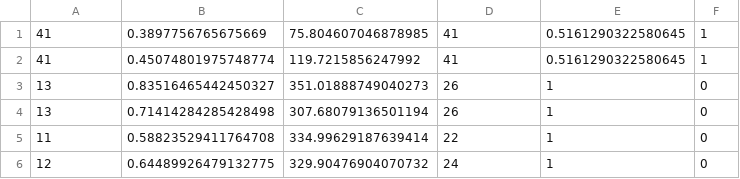
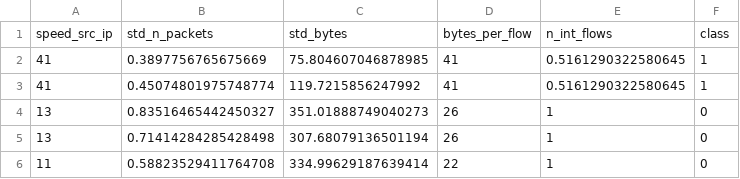
Before and after one commit to w-disaster/svm-ddos-sdn, a CSV file: network/training/dataset.csv (was network/training/Data.csv), drawn as a sheet; only a part is shown; the shorter side is filled out with more unchanged rows; the diff names each change by its address in the sheet, - before the commit and + after, or states it on an @@ line.

```diff
--- a/network/training/Data.csv
+++ b/network/training/dataset.csv
+row 1: speed_src_ip | std_n_packets | std_bytes | bytes_per_flow | n_int_flows | class
```
Also changed, not shown: 14 other files.
